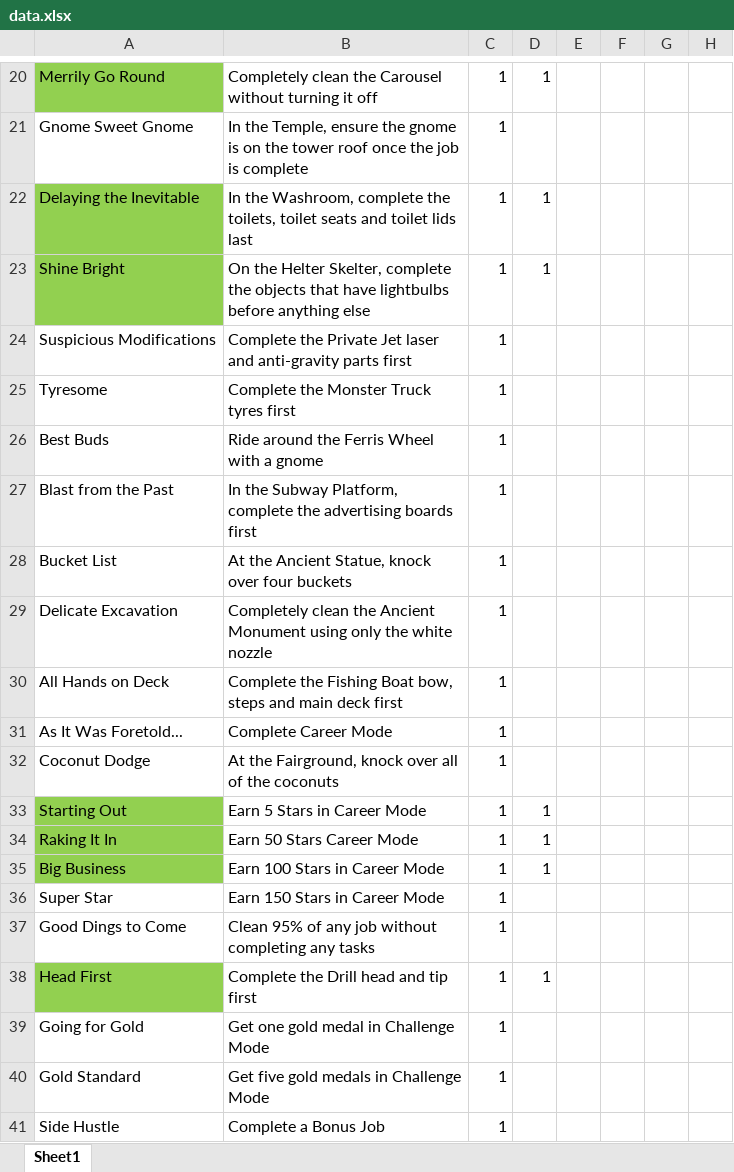
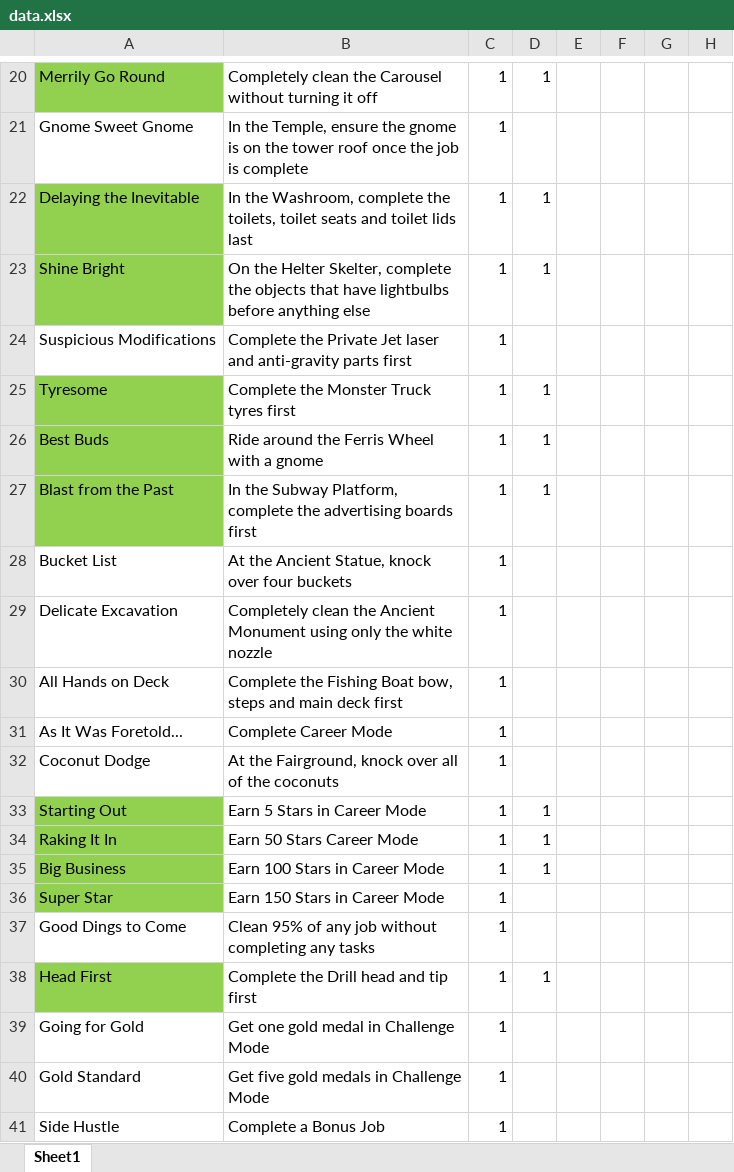
Before and after one commit to cngrindstaff/Achievement-Vault, an Excel workbook: games/PowerWashSimulator/data.xlsx, sheet Sheet1, drawn as a sheet; only a part is shown, gaps mark what is left out; values as stored, in another font and other column widths than the file's, no borders; the diff names each change by its address in the sheet, - before the commit and + after, or states it on an @@ line.

Commit message:
Update data.xlsx

```diff
--- a/games/PowerWashSimulator/data.xlsx (sheet Sheet1)
+++ b/games/PowerWashSimulator/data.xlsx (sheet Sheet1)
-A25:A27 fill: none
+A25:A27 fill: #92D050
-D25:D27: (empty)
+D25:D27: 1
-A36 fill: none
+A36 fill: #92D050
```
